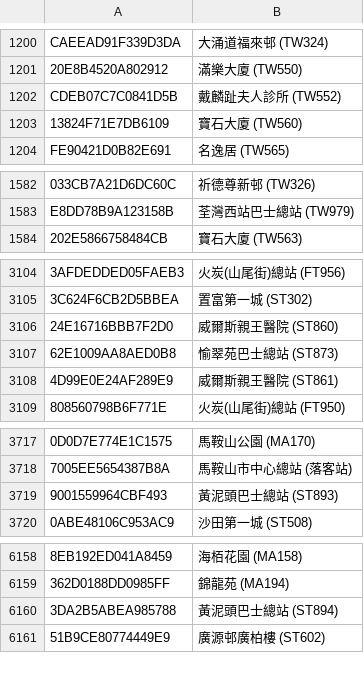
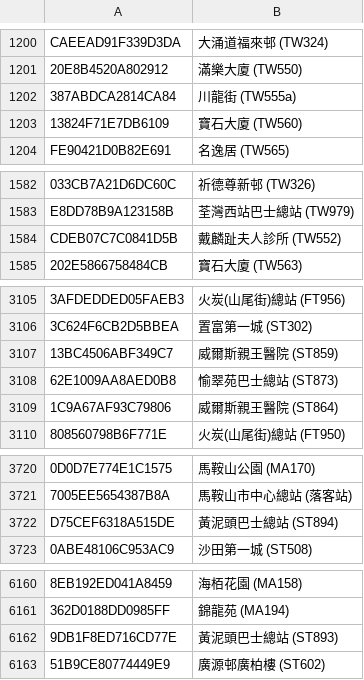
Before and after one commit to emils288/kmb-ctb-data, a CSV file: kmb_stop.csv, drawn as a sheet; only a part is shown, gaps mark what is left out; removed rows and columns are numbered as before the commit, all else as after; the diff names each change by its address in the sheet, - before the commit and + after, or states it on an @@ line.

Commit message:
NAS Auto Sync: kmb_stop.csv

```diff
--- a/kmb_stop.csv
+++ b/kmb_stop.csv
+row 1202: 387ABDCA2814CA84 | 川龍街 (TW555a)
@@ row 1202 moved to row 1584: CDEB07C7C0841D5B @@
@@ row 3106 moved to row 3611: 24E16716BBB7F2D0 @@
+row 3107: 13BC4506ABF349C7 | 威爾斯親王醫院 (ST859)
@@ row 3108 moved to row 3535: 4D99E0E24AF289E9 @@
@@ row 3829 moved to row 3109: 1C9A67AF93C79806 @@
-row 3719: 9001559964CBF493 | 黃泥頭巴士總站 (ST893)
+row 3722: D75CEF6318A515DE | 黃泥頭巴士總站 (ST894)
-row 6160: 3DA2B5ABEA985788 | 黃泥頭巴士總站 (ST894)
+row 6162: 9DB1F8ED716CD77E | 黃泥頭巴士總站 (ST893)
```
